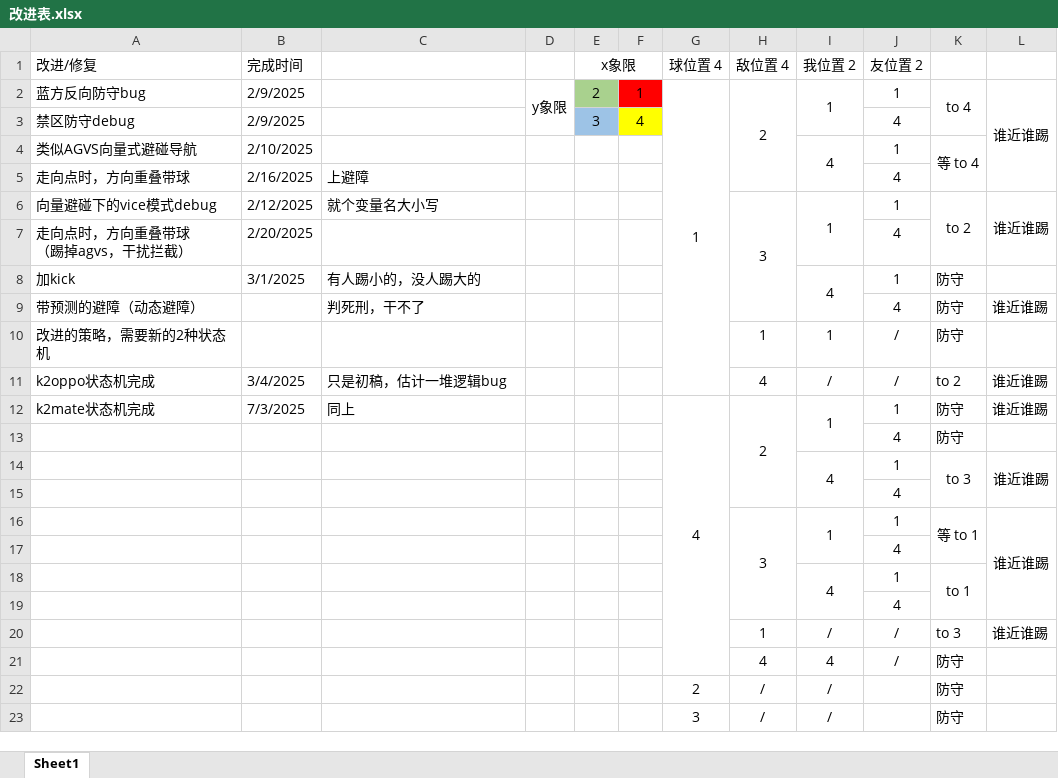
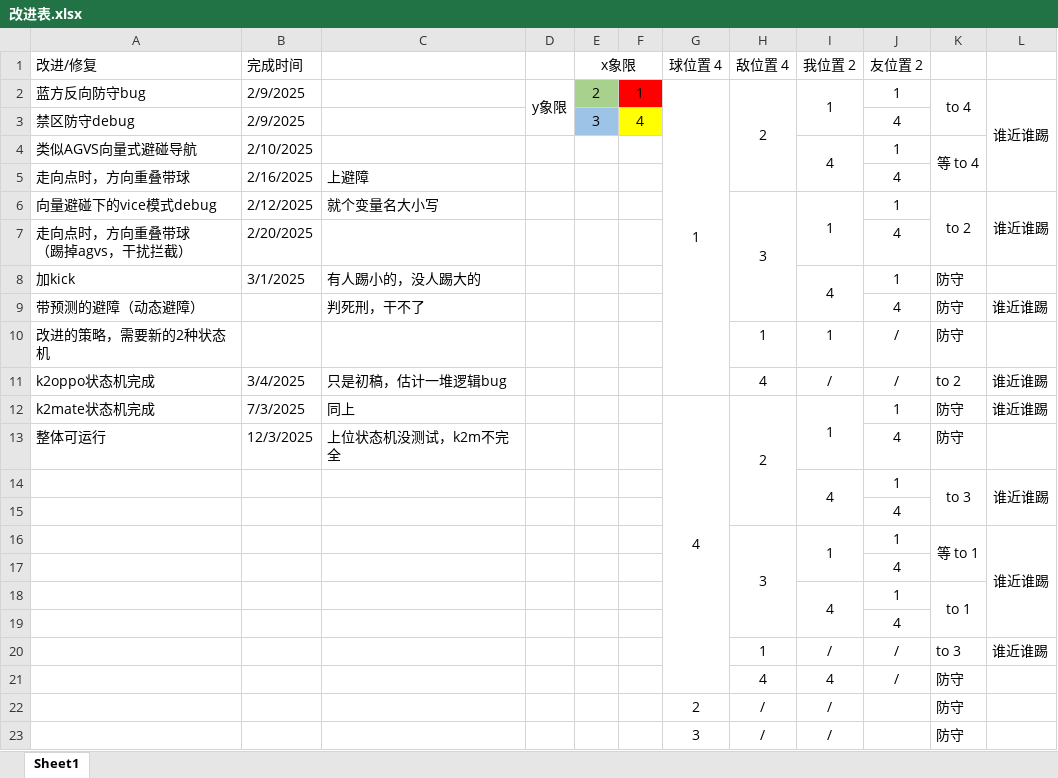
Before and after one commit to RickyElE/Nao_test, an Excel workbook: controllers/Nao_defender/改进表.xlsx, sheet Sheet1, drawn as a sheet; values as stored, in another font and other column widths than the file's, no borders; removed rows and columns are numbered as before the commit, all else as after; the diff names each change by its address in the sheet, - before the commit and + after, or states it on an @@ line.

```diff
--- a/controllers/Nao_defender/改进表.xlsx (sheet Sheet1)
+++ b/controllers/Nao_defender/改进表.xlsx (sheet Sheet1)
-row 13:  |  |  |  |  |  |  |  |  | 4 | 防守
+row 13: 整体可运行 | 12/3/2025 | 上位状态机没测试，k2m不完全 |  |  |  |  |  |  | 4 | 防守
```
Also changed, not shown: 3 other files.
